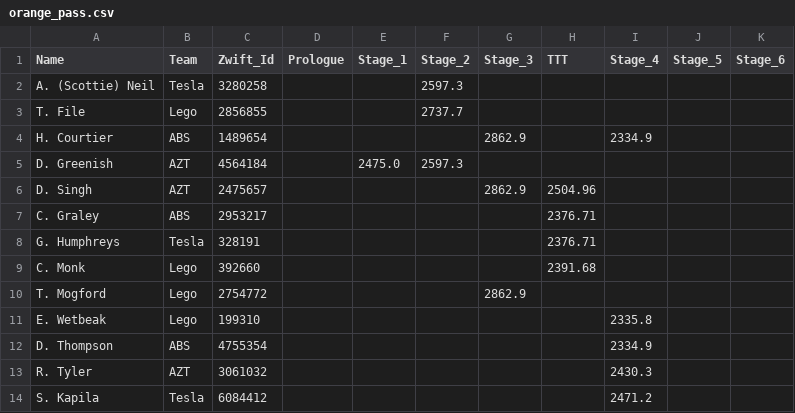
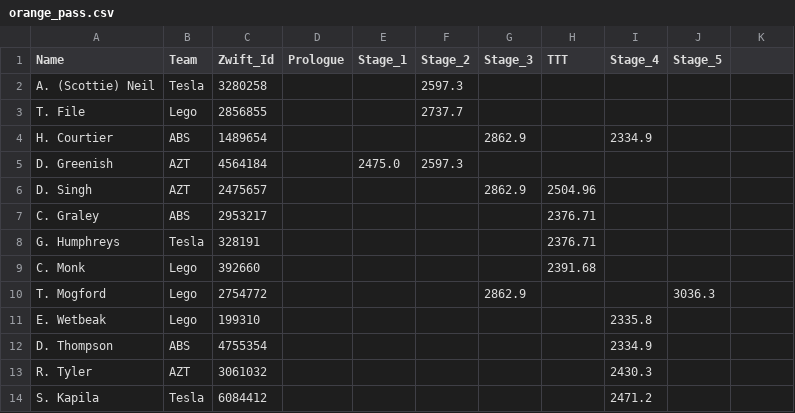
Before and after one commit to achie188/SW_eracing, a CSV file: inputs/raceinfo/orange_pass.csv, drawn as a sheet; the diff names each change by its address in the sheet, - before the commit and + after, or states it on an @@ line.

```diff
--- a/inputs/raceinfo/orange_pass.csv
+++ b/inputs/raceinfo/orange_pass.csv
-K1: Stage_6
+K1: (empty)
-J10 (Stage_5): (empty)
+J10 (Stage_5): 3036.3
```
Also changed, not shown: inputs/raceinfo/Stage_5.csv, 1 other file.
